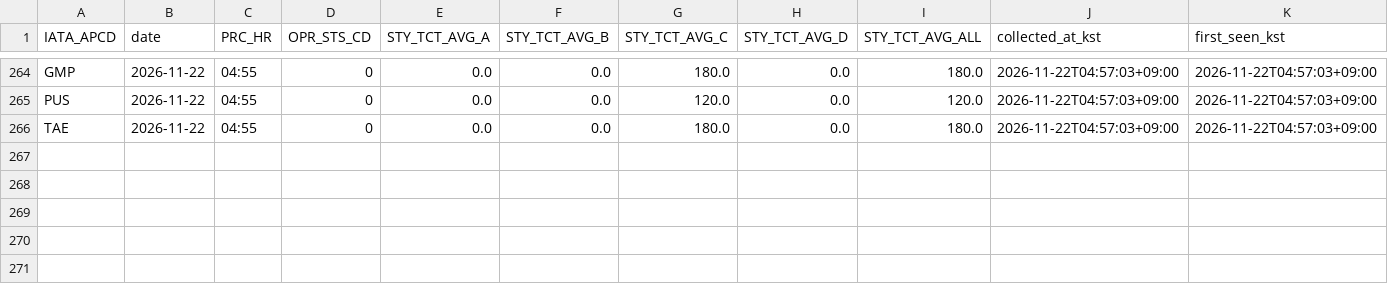
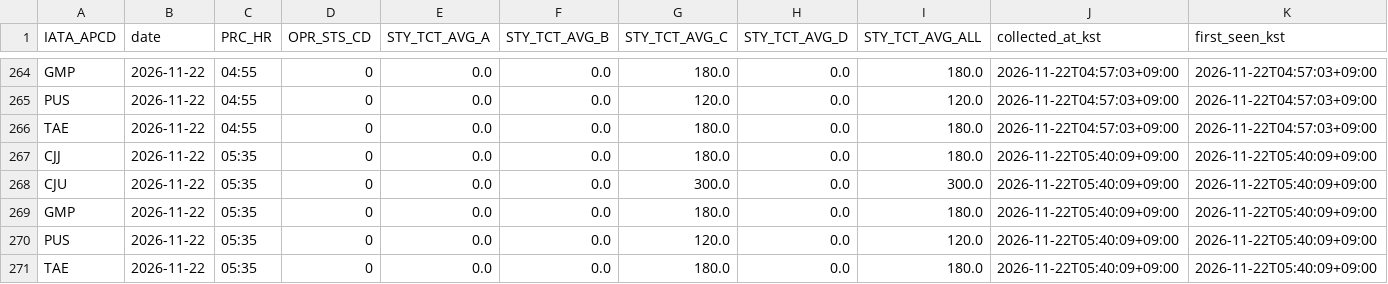
Before and after one commit to beom-create/gimhae-airport-analysis, a CSV file: data/realtime/process_time.csv, drawn as a sheet; only a part is shown, gaps mark what is left out; the diff names each change by its address in the sheet, - before the commit and + after, or states it on an @@ line.

```diff
--- a/data/realtime/process_time.csv
+++ b/data/realtime/process_time.csv
+row 267: CJJ | 2026-11-22 | 05:35 | 0 | 0.0 | 0.0 | 180.0 | 0.0 | 180.0 | 2026-11-22T05:40:09+09:00 | 2026-11-22T05:40:09+09:00
+row 268: CJU | 2026-11-22 | 05:35 | 0 | 0.0 | 0.0 | 300.0 | 0.0 | 300.0 | 2026-11-22T05:40:09+09:00 | 2026-11-22T05:40:09+09:00
+row 269: GMP | 2026-11-22 | 05:35 | 0 | 0.0 | 0.0 | 180.0 | 0.0 | 180.0 | 2026-11-22T05:40:09+09:00 | 2026-11-22T05:40:09+09:00
+row 270: PUS | 2026-11-22 | 05:35 | 0 | 0.0 | 0.0 | 120.0 | 0.0 | 120.0 | 2026-11-22T05:40:09+09:00 | 2026-11-22T05:40:09+09:00
+row 271: TAE | 2026-11-22 | 05:35 | 0 | 0.0 | 0.0 | 180.0 | 0.0 | 180.0 | 2026-11-22T05:40:09+09:00 | 2026-11-22T05:40:09+09:00
```
Also changed, not shown: data/realtime/congestion.csv, 1 other file.
